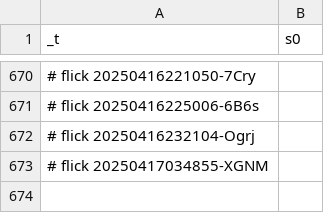
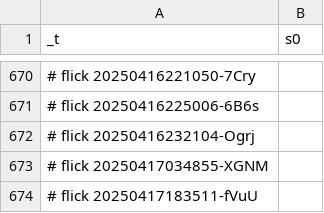
Before and after one commit to abikesa/dummy, a CSV file: kitabo/ensi/nis/App/assets/csv/s0.csv, drawn as a sheet; only a part is shown, gaps mark what is left out; the diff names each change by its address in the sheet, - before the commit and + after, or states it on an @@ line.

Commit message:
kitabo/ensi/nis/App/assets/csv/s0.csv

```diff
--- a/kitabo/ensi/nis/App/assets/csv/s0.csv
+++ b/kitabo/ensi/nis/App/assets/csv/s0.csv
+row 674: # flick 20250417183511-fVuU
```
